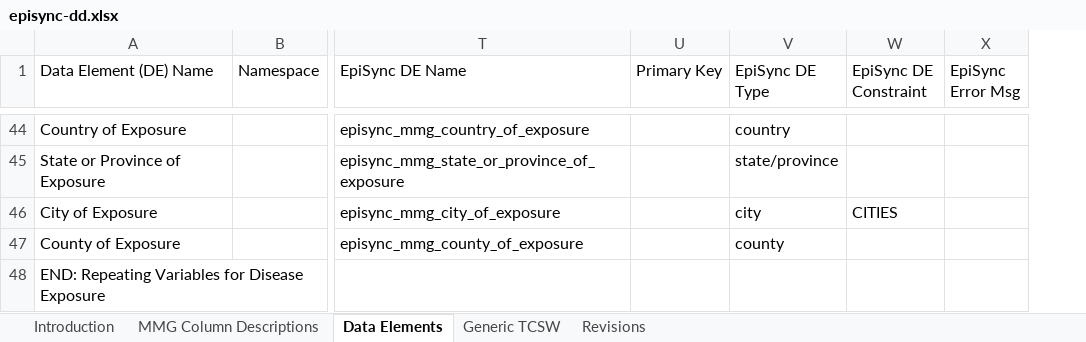
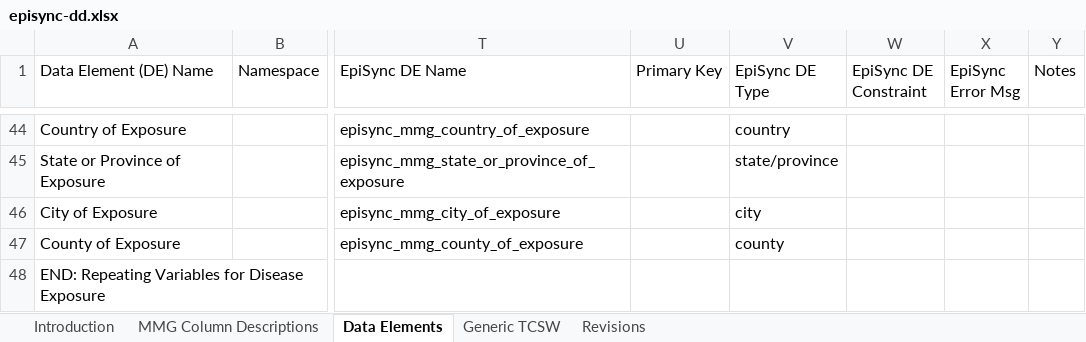
Before and after one commit to CDCgov/NEDSS-EpiSync, an Excel workbook: mmg/episync-dd.xlsx, sheet Data Elements, drawn as a sheet; only a part is shown, gaps mark what is left out; values as stored, in another font and other column widths than the file's, no cell formats; charts and pictures not drawn; the diff covers the shown part only; the diff names each change by its address in the sheet, - before the commit and + after, or states it on an @@ line.

```diff
--- a/mmg/episync-dd.xlsx (sheet Data Elements)
+++ b/mmg/episync-dd.xlsx (sheet Data Elements)
+column Y (Notes), empty
-W46 (EpiSync DE Constraint): CITIES
+W46 (EpiSync DE Constraint): (empty)
```
Also changed, not shown: 10 edited cells elsewhere in this sheet, sheet Generic TCSW, cell formats, charts or pictures.
